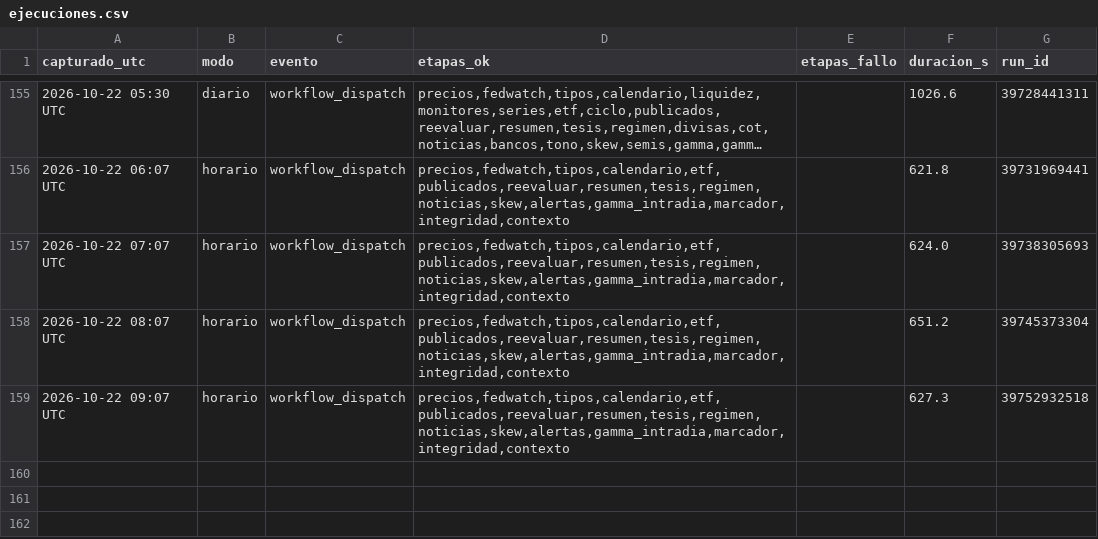
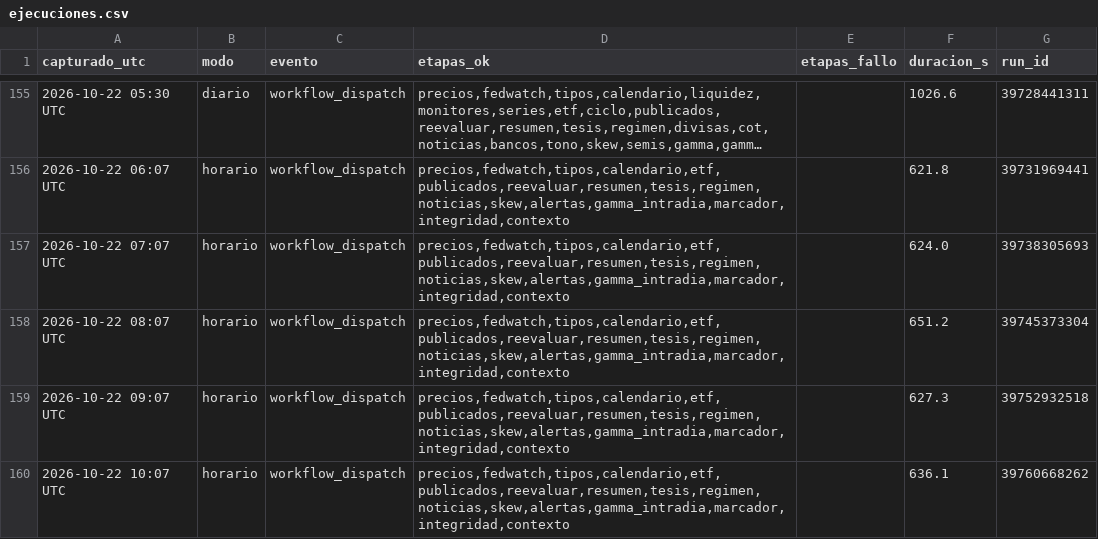
Before and after one commit to komonartisans-ops/nexora-terminal, a CSV file: data/ejecuciones.csv, drawn as a sheet; only a part is shown, gaps mark what is left out; long unchanged cells end in ….

```diff
--- a/data/ejecuciones.csv
+++ b/data/ejecuciones.csv
@@ -159 +159,2 @@ capturado_utc,modo,evento,etapas_ok,etapas_fallo,duracion_s,run_id
 2026-10-22 09:07 UTC,horario,workflow_dispatch,"precios,fedwatch,tipos,calendario,etf,publicados,reevaluar,resumen,tesis,regimen,noticias,skew,alertas,gamma_intradia,marcador,integridad,contexto",,627.3,39752932518
+2026-10-22 10:07 UTC,horario,workflow_dispatch,"precios,fedwatch,tipos,calendario,etf,publicados,reevaluar,resumen,tesis,regimen,noticias,skew,alertas,gamma_intradia,marcador,integridad,contexto",,636.1,39760668262
```
Also changed, not shown: data/historico_fedwatch.csv, data/historico_precios.csv, 26 other files.
